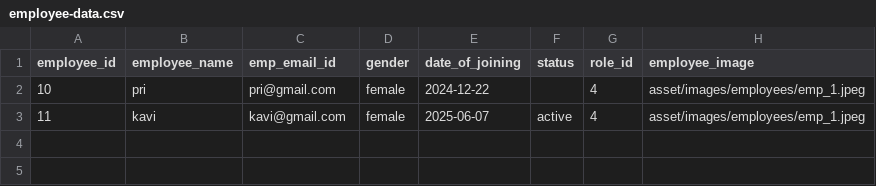
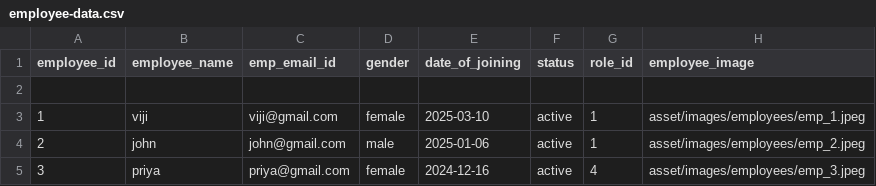
Before and after one commit to Vijithaaa/Employee_Leave_Tracking_Management, a CSV file: pages/admin/employee-data.csv, drawn as a sheet.

```diff
--- a/pages/admin/employee-data.csv
+++ b/pages/admin/employee-data.csv
@@ -1,3 +1,5 @@
 employee_id,employee_name,emp_email_id,gender,date_of_joining,status,role_id,employee_image
-10,pri,pri@gmail.com,female,2024-12-22,,4,asset/images/employees/emp_1.jpeg
-11,kavi,kavi@gmail.com,female,2025-06-07,active,4,asset/images/employees/emp_1.jpeg
+
+1,viji,viji@gmail.com,female,2025-03-10,active,1,asset/images/employees/emp_1.jpeg
+2,john,john@gmail.com,male,2025-01-06,active,1,asset/images/employees/emp_2.jpeg
+3,priya,priya@gmail.com,female,2024-12-16,active,4,asset/images/employees/emp_3.jpeg
```
Also changed, not shown: 17 other files.
